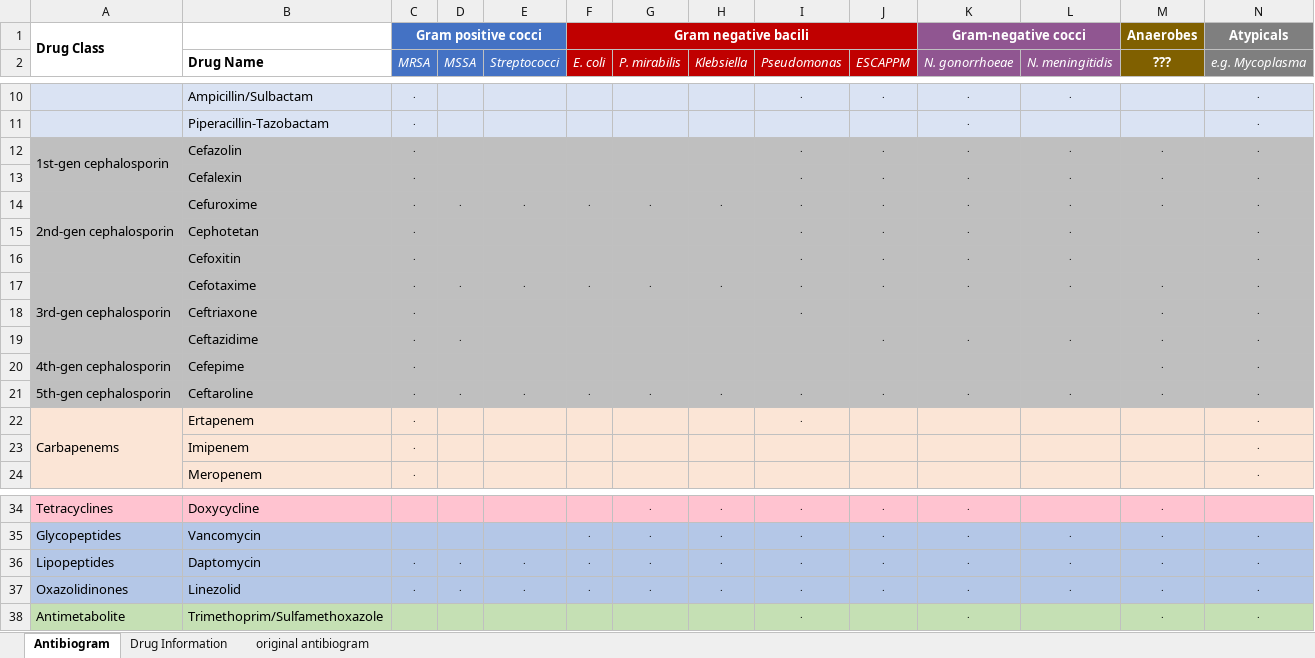
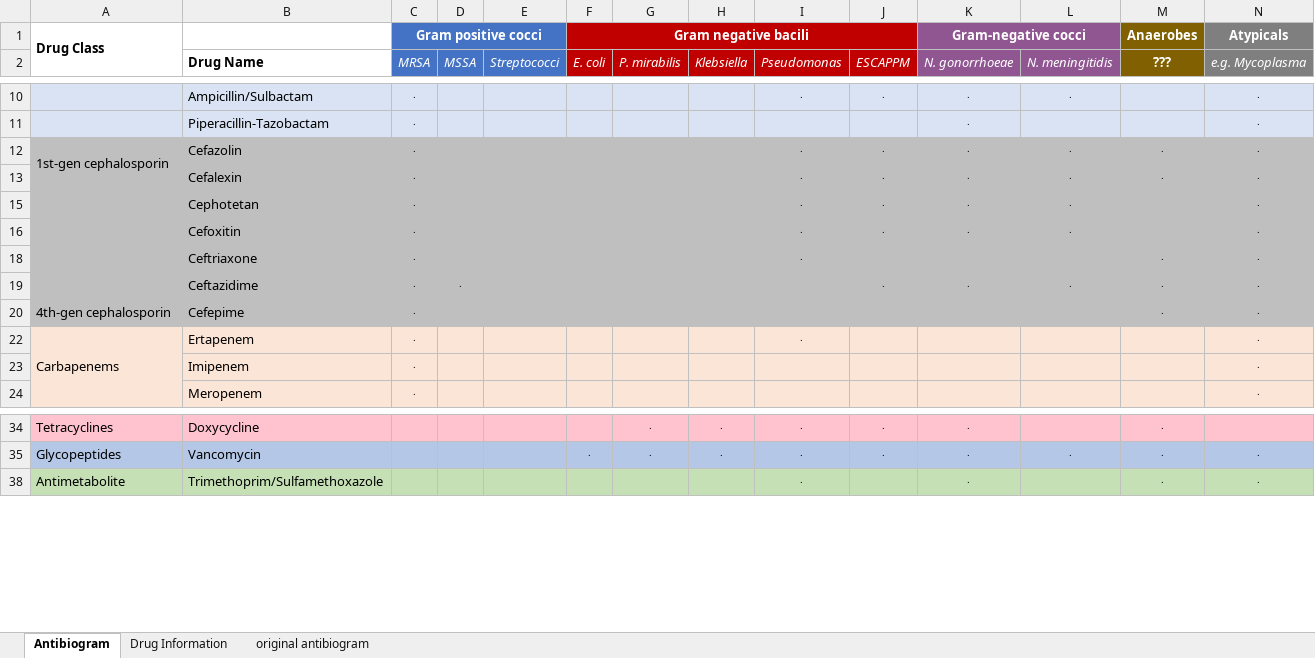
Before and after one commit to nocalla/antibiogram, an Excel workbook: antibiogram.xlsx, sheet Antibiogram, drawn as a sheet; only a part is shown, gaps mark what is left out; values as stored, in another font and other column widths than the file's, no borders; conditional formats and table styles not drawn; rows hold the shown columns only; the diff names each change by its address in the sheet, - before the commit and + after, or states it on an @@ line.

Commit message:
Temporarily filter out drugs with no coverage data

```diff
--- a/antibiogram.xlsx (sheet Antibiogram)
+++ b/antibiogram.xlsx (sheet Antibiogram)
@@ row 14 hidden: 2nd-gen cephalosporin | Cefuroxime | . | . | . | . | . | . | . | . | . | . | . | . @@
@@ row 17 hidden: 3rd-gen cephalosporin | Cefotaxime | . | . | . | . | . | . | . | . | . | . | . | . @@
@@ row 21 hidden: 5th-gen cephalosporin | Ceftaroline | . | . | . | . | . | . | . | . | . | . | . | . @@
@@ row 36 hidden: Lipopeptides | Daptomycin | . | . | . | . | . | . | . | . | . | . | . | . @@
@@ row 37 hidden: Oxazolidinones | Linezolid | . | . | . | . | . | . | . | . | . | . | . | . @@
```
